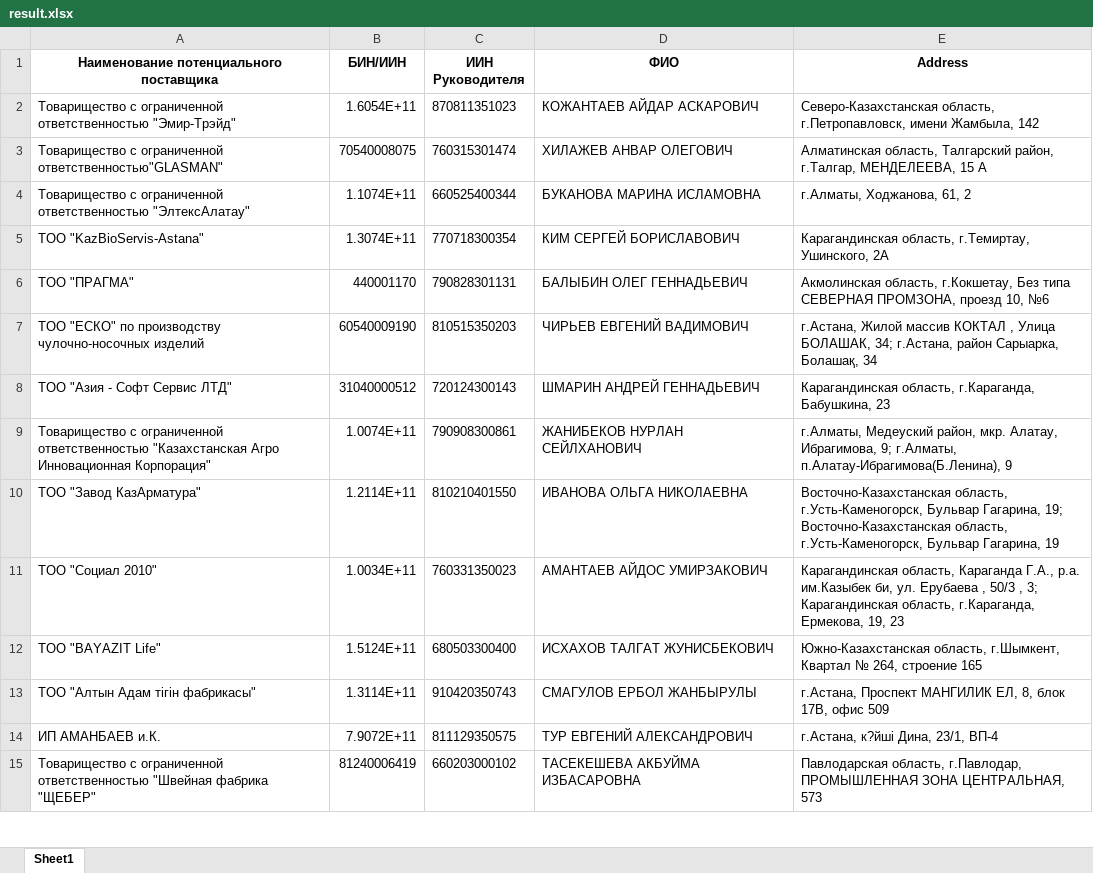
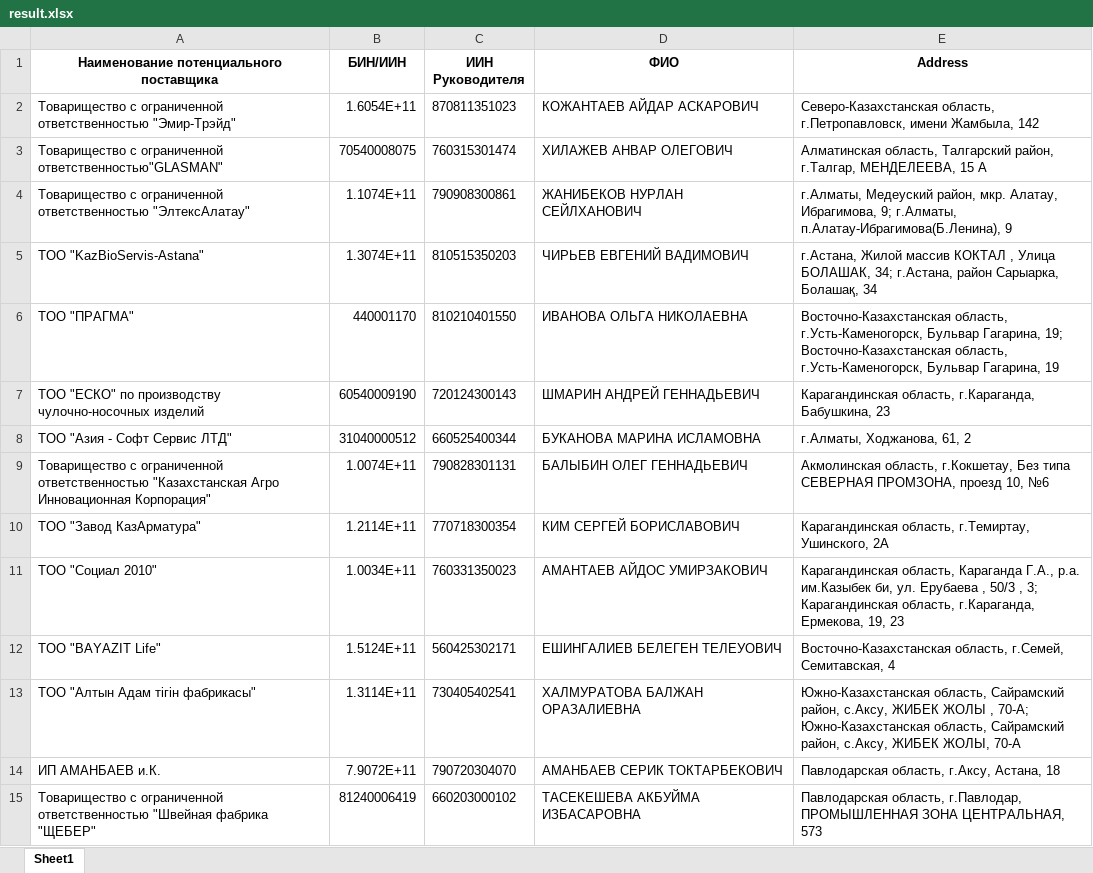
Before and after one commit to tlglv-n/tech-tasks, an Excel workbook: task2/result.xlsx, sheet Sheet1, drawn as a sheet; only a part is shown; values as stored, in another font and other column widths than the file's, no borders; the diff covers the shown part only; the diff names each change by its address in the sheet, - before the commit and + after, or states it on an @@ line.

```diff
--- a/task2/result.xlsx (sheet Sheet1)
+++ b/task2/result.xlsx (sheet Sheet1)
-C4 (ИИН Руководителя): 660525400344
+C4 (ИИН Руководителя): 790908300861
-D4 (ФИО): БУКАНОВА МАРИНА ИСЛАМОВНА
+D4 (ФИО): ЖАНИБЕКОВ НУРЛАН СЕЙЛХАНОВИЧ
-E4 (Address): г.Алматы, Ходжанова, 61, 2
+E4 (Address): г.Алматы, Медеуский район, мкр. Алатау, Ибрагимова, 9; г.Алматы, п.Алатау-Ибрагимова(Б.Ленина), 9
-C5 (ИИН Руководителя): 770718300354
+C5 (ИИН Руководителя): 810515350203
-D5 (ФИО): КИМ СЕРГЕЙ БОРИСЛАВОВИЧ
+D5 (ФИО): ЧИРЬЕВ ЕВГЕНИЙ ВАДИМОВИЧ
-E5 (Address): Карагандинская область, г.Темиртау, Ушинского, 2А
+E5 (Address): г.Астана, Жилой массив КОКТАЛ , Улица БОЛАШАК, 34; г.Астана, район Сарыарка, Болашақ, 34
-C6 (ИИН Руководителя): 790828301131
+C6 (ИИН Руководителя): 810210401550
-D6 (ФИО): БАЛЫБИН ОЛЕГ ГЕННАДЬЕВИЧ
+D6 (ФИО): ИВАНОВА ОЛЬГА НИКОЛАЕВНА
-E6 (Address): Акмолинская область, г.Кокшетау, Без типа СЕВЕРНАЯ ПРОМЗОНА, проезд 10, №6
+E6 (Address): Восточно-Казахстанская область, г.Усть-Каменогорск, Бульвар Гагарина, 19; Восточно-Казахстанская область, г.Усть-Каменогорск, Бульвар Гагарина, 19
-C7 (ИИН Руководителя): 810515350203
+C7 (ИИН Руководителя): 720124300143
-D7 (ФИО): ЧИРЬЕВ ЕВГЕНИЙ ВАДИМОВИЧ
+D7 (ФИО): ШМАРИН АНДРЕЙ ГЕННАДЬЕВИЧ
-E7 (Address): г.Астана, Жилой массив КОКТАЛ , Улица БОЛАШАК, 34; г.Астана, район Сарыарка, Болашақ, 34
+E7 (Address): Карагандинская область, г.Караганда, Бабушкина, 23
-C8 (ИИН Руководителя): 720124300143
+C8 (ИИН Руководителя): 660525400344
-D8 (ФИО): ШМАРИН АНДРЕЙ ГЕННАДЬЕВИЧ
+D8 (ФИО): БУКАНОВА МАРИНА ИСЛАМОВНА
-E8 (Address): Карагандинская область, г.Караганда, Бабушкина, 23
+E8 (Address): г.Алматы, Ходжанова, 61, 2
-C9 (ИИН Руководителя): 790908300861
+C9 (ИИН Руководителя): 790828301131
-D9 (ФИО): ЖАНИБЕКОВ НУРЛАН СЕЙЛХАНОВИЧ
+D9 (ФИО): БАЛЫБИН ОЛЕГ ГЕННАДЬЕВИЧ
-E9 (Address): г.Алматы, Медеуский район, мкр. Алатау, Ибрагимова, 9; г.Алматы, п.Алатау-Ибрагимова(Б.Ленина), 9
+E9 (Address): Акмолинская область, г.Кокшетау, Без типа СЕВЕРНАЯ ПРОМЗОНА, проезд 10, №6
-C10 (ИИН Руководителя): 810210401550
+C10 (ИИН Руководителя): 770718300354
-D10 (ФИО): ИВАНОВА ОЛЬГА НИКОЛАЕВНА
+D10 (ФИО): КИМ СЕРГЕЙ БОРИСЛАВОВИЧ
-E10 (Address): Восточно-Казахстанская область, г.Усть-Каменогорск, Бульвар Гагарина, 19; Восточно-Казахстанская область, г.Усть-Каменогорск, Бульвар Гагарина, 19
+E10 (Address): Карагандинская область, г.Темиртау, Ушинского, 2А
-C12 (ИИН Руководителя): 680503300400
+C12 (ИИН Руководителя): 560425302171
-D12 (ФИО): ИСХАХОВ ТАЛГАТ ЖУНИСБЕКОВИЧ
+D12 (ФИО): ЕШИНГАЛИЕВ БЕЛЕГЕН ТЕЛЕУОВИЧ
-E12 (Address): Южно-Казахстанская область, г.Шымкент, Квартал № 264, строение 165
+E12 (Address): Восточно-Казахстанская область, г.Семей, Семитавская, 4
-C13 (ИИН Руководителя): 910420350743
+C13 (ИИН Руководителя): 730405402541
-D13 (ФИО): СМАГУЛОВ ЕРБОЛ ЖАНБЫРУЛЫ
+D13 (ФИО): ХАЛМУРАТОВА БАЛЖАН ОРАЗАЛИЕВНА
-E13 (Address): г.Астана, Проспект МАНГИЛИК ЕЛ, 8, блок 17В, офис 509
+E13 (Address): Южно-Казахстанская область, Сайрамский район, с.Аксу, ЖИБЕК ЖОЛЫ , 70-A; Южно-Казахстанская область, Сайрамский район, с.Аксу, ЖИБЕК ЖОЛЫ, 70-А
-C14 (ИИН Руководителя): 811129350575
+C14 (ИИН Руководителя): 790720304070
-D14 (ФИО): ТУР ЕВГЕНИЙ АЛЕКСАНДРОВИЧ
+D14 (ФИО): АМАНБАЕВ СЕРИК ТОКТАРБЕКОВИЧ
-E14 (Address): г.Астана, к?йші Дина, 23/1, ВП-4
+E14 (Address): Павлодарская область, г.Аксу, Астана, 18
```
Also changed, not shown: 5 added rows, 5 removed rows and 1551 edited cells elsewhere in this sheet, 4 other files.
